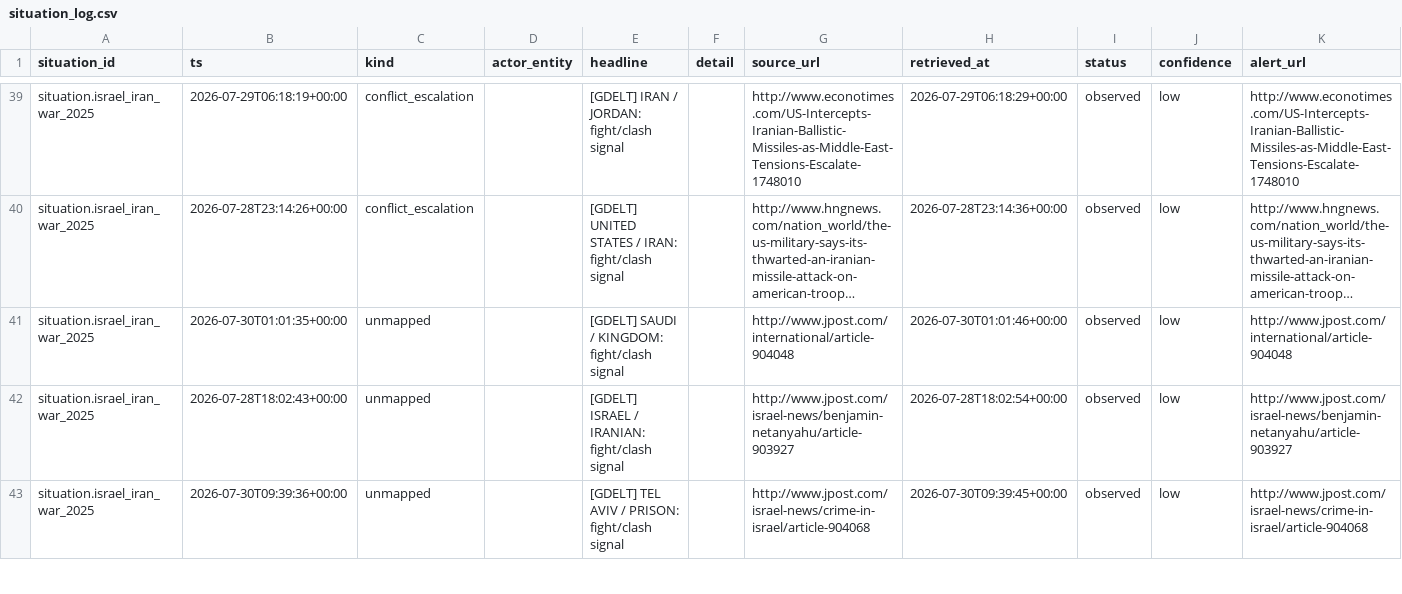
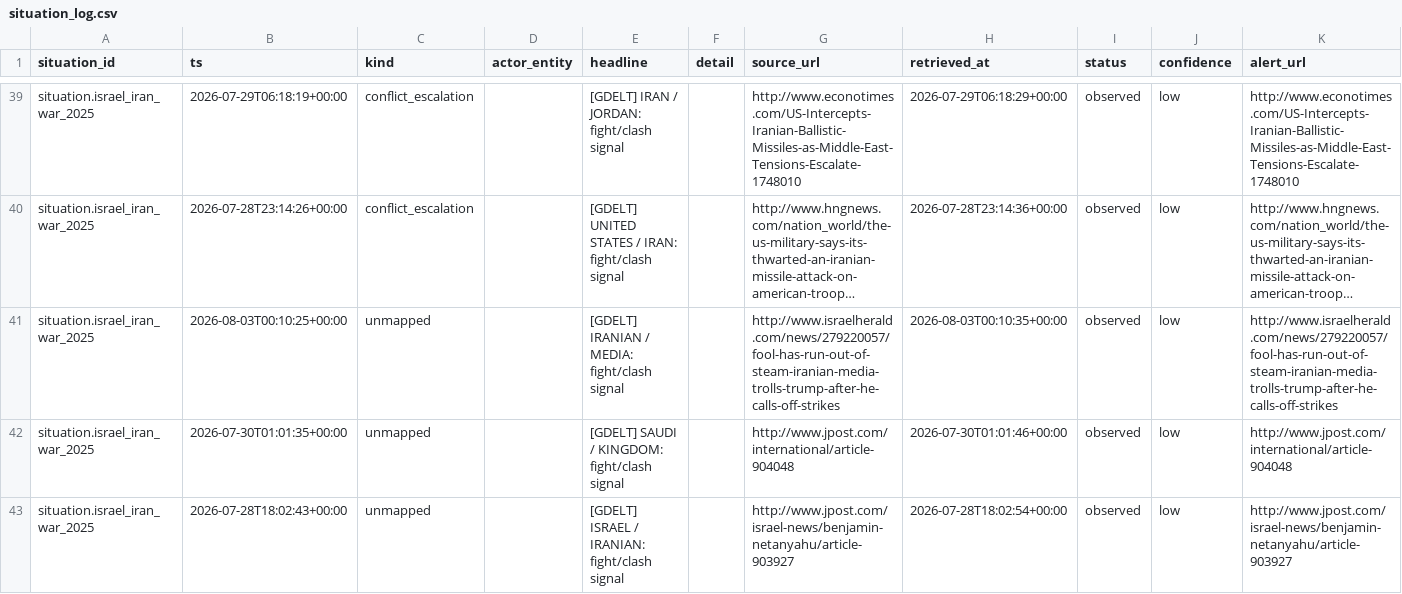
Before and after one commit to josephdelany/ripple-engine, a CSV file: data/state/situation_log.csv, drawn as a sheet; only a part is shown, gaps mark what is left out; the shorter side is filled out with more unchanged rows; long unchanged cells end in …; rows hold the shown columns only; the diff covers the shown part only; the diff names each change by its address in the sheet, - before the commit and + after, or states it on an @@ line.

```diff
--- a/data/state/situation_log.csv
+++ b/data/state/situation_log.csv
+row 41: situation.israel_iran_war_2025 | 2026-08-03T00:10:25+00:00 | unmapped |  | [GDELT] IRANIAN / MEDIA: fight/clash signal |  | http://www.israelherald.com/news/279220057/fool-has-run-out-of-steam-iranian-media-trolls-trump-after-he-calls-off-strikes | 2026-08-03T00:10:35+00:00 | observed | low | http://www.israelherald.com/news/279220057/fool-has-run-out-of-steam-iranian-media-trolls-trump-after-he-calls-off-strikes
```
Also changed, not shown: 7 added rows elsewhere in this file, data/alert_queue.csv, 1 other file.
